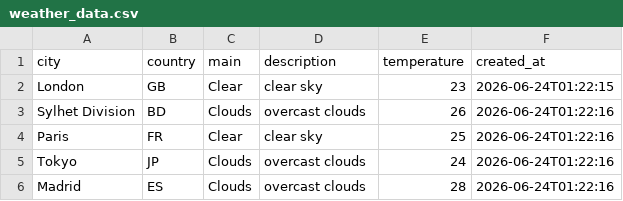
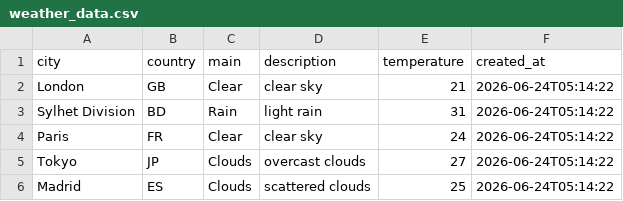
Before and after one commit to amzzz930/amin_repository, a CSV file: weather_data.csv, drawn as a sheet.

```diff
--- a/weather_data.csv
+++ b/weather_data.csv
@@ -1,6 +1,6 @@
 city,country,main,description,temperature,created_at
-London,GB,Clear,clear sky,23,2026-06-24T01:22:15
-Sylhet Division,BD,Clouds,overcast clouds,26,2026-06-24T01:22:16
-Paris,FR,Clear,clear sky,25,2026-06-24T01:22:16
-Tokyo,JP,Clouds,overcast clouds,24,2026-06-24T01:22:16
-Madrid,ES,Clouds,overcast clouds,28,2026-06-24T01:22:16
+London,GB,Clear,clear sky,21,2026-06-24T05:14:22
+Sylhet Division,BD,Rain,light rain,31,2026-06-24T05:14:22
+Paris,FR,Clear,clear sky,24,2026-06-24T05:14:22
+Tokyo,JP,Clouds,overcast clouds,27,2026-06-24T05:14:22
+Madrid,ES,Clouds,scattered clouds,25,2026-06-24T05:14:22
```
